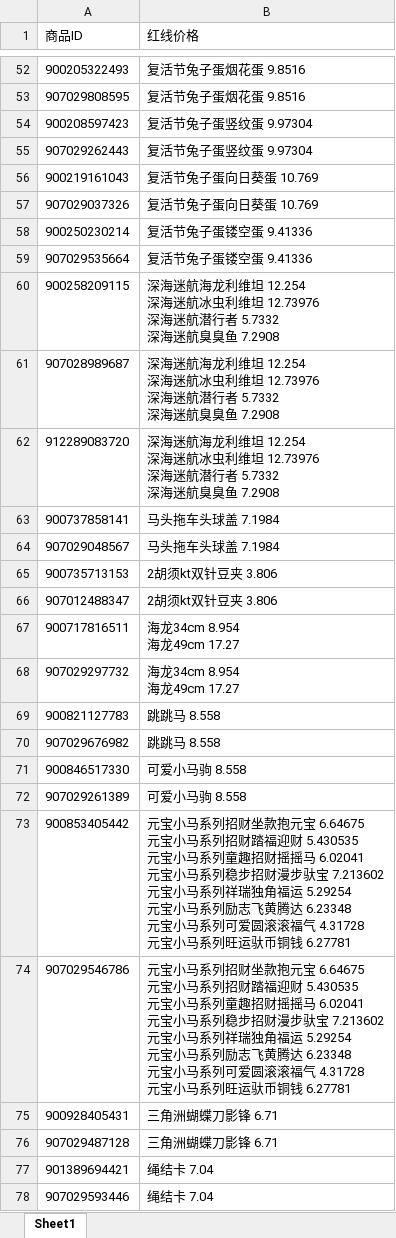
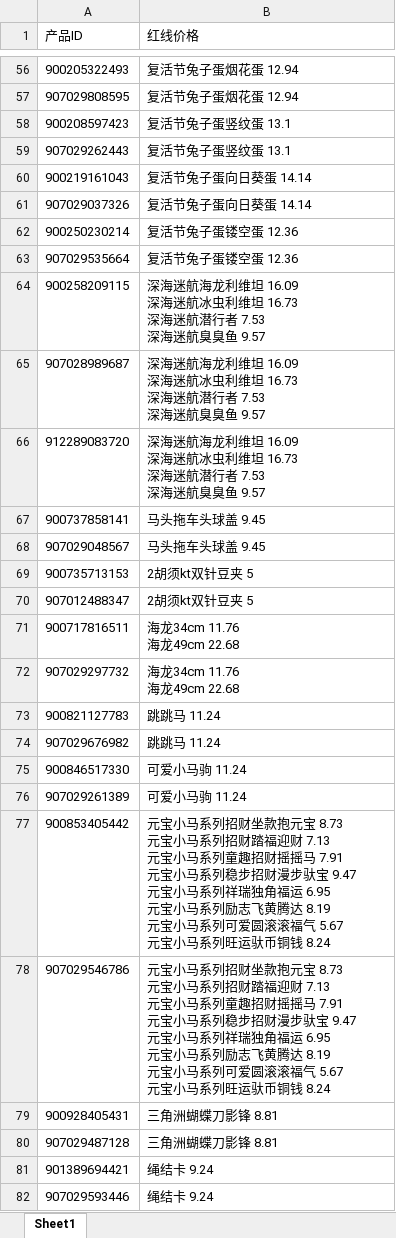
Before and after one commit to Ycituss/XMbangliang_print, an Excel workbook: file/pdd/upload/111.xlsx, sheet Sheet1, drawn as a sheet; only a part is shown, gaps mark what is left out; values as stored, in another font and other column widths than the file's, no borders; addresses are those after the commit; ↵ is a line break in a cell; the diff covers the shown part only; the diff names each change by its address in the sheet, - before the commit and + after, or states it on an @@ line.

```diff
--- a/file/pdd/upload/111.xlsx (sheet Sheet1)
+++ b/file/pdd/upload/111.xlsx (sheet Sheet1)
-A1: 商品ID
+A1: 产品ID
-B56:B57 (红线价格): 复活节兔子蛋烟花蛋 9.8516
+B56:B57 (红线价格): 复活节兔子蛋烟花蛋 12.94
-B58:B59 (红线价格): 复活节兔子蛋竖纹蛋 9.97304
+B58:B59 (红线价格): 复活节兔子蛋竖纹蛋 13.1
-B60:B61 (红线价格): 复活节兔子蛋向日葵蛋 10.769
+B60:B61 (红线价格): 复活节兔子蛋向日葵蛋 14.14
-B62:B63 (红线价格): 复活节兔子蛋镂空蛋 9.41336
+B62:B63 (红线价格): 复活节兔子蛋镂空蛋 12.36
-B64:B66 (红线价格): …利维坦 12.254 ↵ 深海迷航冰虫利维坦 12.73976 ↵ 深海迷航潜行者 5.7332 ↵ 深海迷航臭臭鱼 7.2908
+B64:B66 (红线价格): …利维坦 16.09 ↵ 深海迷航冰虫利维坦 16.73 ↵ 深海迷航潜行者 7.53 ↵ 深海迷航臭臭鱼 9.57
-B67:B68 (红线价格): 马头拖车头球盖 7.1984
+B67:B68 (红线价格): 马头拖车头球盖 9.45
-B69:B70 (红线价格): 2胡须kt双针豆夹 3.806
+B69:B70 (红线价格): 2胡须kt双针豆夹 5
-B71:B72 (红线价格): 海龙34cm 8.954 ↵ 海龙49cm 17.27
+B71:B72 (红线价格): 海龙34cm 11.76 ↵ 海龙49cm 22.68
-B73:B74 (红线价格): 跳跳马 8.558
+B73:B74 (红线价格): 跳跳马 11.24
-B75:B76 (红线价格): 可爱小马驹 8.558
+B75:B76 (红线价格): 可爱小马驹 11.24
-B77:B78 (红线价格): …抱元宝 6.64675 ↵ 元宝小马系列招财踏福迎财 5.430535 ↵ 元宝小马系列童趣招财摇摇马 6.02041 ↵ 元宝小马系列稳步招财漫步驮宝 7.213602 ↵ 元宝小马系列祥瑞独角福运 5.29254 ↵ 元宝小马系列励志飞黄腾达 6.23348 ↵ 元宝小马系列可爱圆滚滚福气 4.31728 ↵ 元宝小马系列旺运驮币铜钱 6.27781
+B77:B78 (红线价格): …抱元宝 8.73 ↵ 元宝小马系列招财踏福迎财 7.13 ↵ 元宝小马系列童趣招财摇摇马 7.91 ↵ 元宝小马系列稳步招财漫步驮宝 9.47 ↵ 元宝小马系列祥瑞独角福运 6.95 ↵ 元宝小马系列励志飞黄腾达 8.19 ↵ 元宝小马系列可爱圆滚滚福气 5.67 ↵ 元宝小马系列旺运驮币铜钱 8.24
-B79:B80 (红线价格): 三角洲蝴蝶刀影锋 6.71
+B79:B80 (红线价格): 三角洲蝴蝶刀影锋 8.81
-B81:B82 (红线价格): 绳结卡 7.04
+B81:B82 (红线价格): 绳结卡 9.24
```
Also changed, not shown: 304 added rows and 162 edited cells elsewhere in this sheet, 7 other files.
